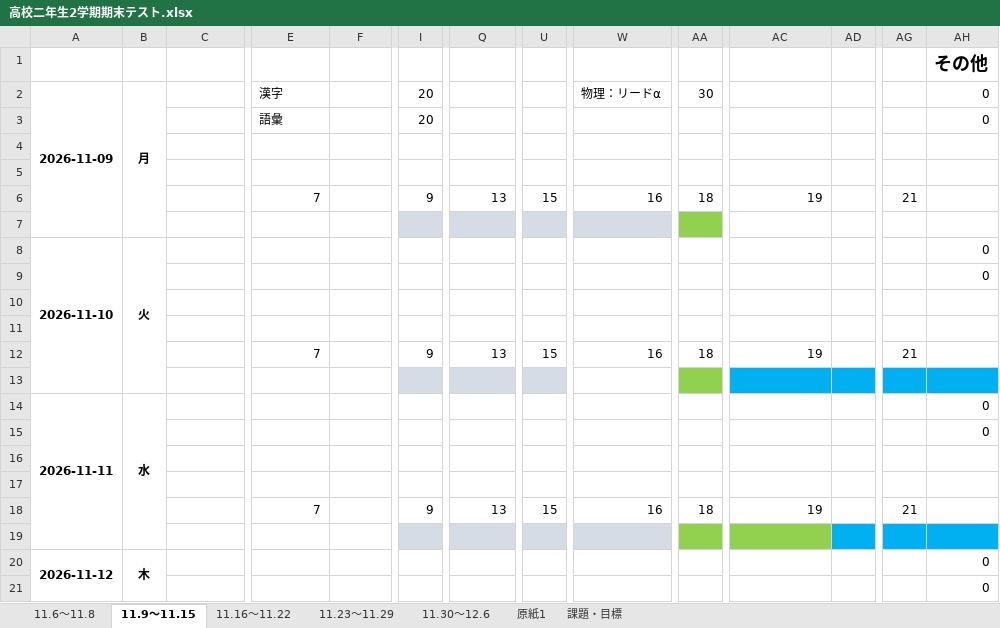
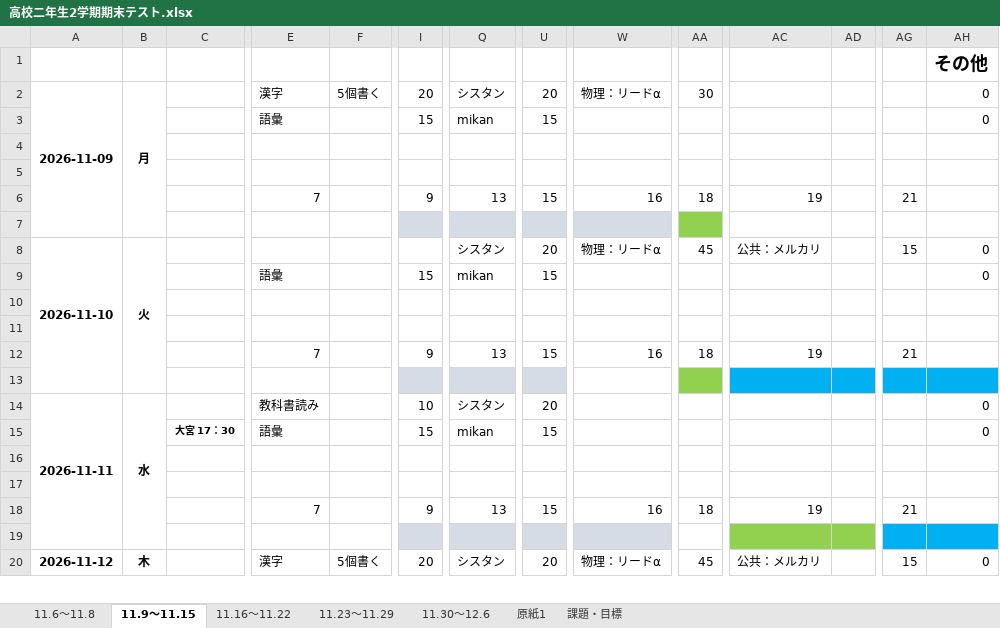
Before and after one commit to TikuwaPie/StudySchedule, an Excel workbook: 高校二年生2学期期末テスト.xlsx, sheet 11.9～11.15, drawn as a sheet; only a part is shown, gaps mark what is left out; values as stored, in another font and other column widths than the file's, no borders; removed rows and columns are numbered as before the commit, all else as after; rows hold the shown columns only; the diff covers the shown part only; the diff names each change by its address in the sheet, - before the commit and + after, or states it on an @@ line.

```diff
--- a/高校二年生2学期期末テスト.xlsx (sheet 11.9～11.15)
+++ b/高校二年生2学期期末テスト.xlsx (sheet 11.9～11.15)
-F2: (empty)
+F2: 5個書く
-Q2: (empty)
+Q2: シスタン
-U2: (empty)
+U2: 20
-I3: 20
+I3: 15
-Q3: (empty)
+Q3: mikan
-U3: (empty)
+U3: 15
-Q8: (empty)
+Q8: シスタン
-U8: (empty)
+U8: 20
-W8: (empty)
+W8: 物理：リードα
-AA8: (empty)
+AA8: 45
-AC8: (empty)
+AC8: 公共：メルカリ
-AG8: (empty)
+AG8: 15
-row 9:  |  |  |  |  |  |  |  |  |  |  |  |  | 0
+row 9:  |  |  | 語彙 |  | 15 | mikan | 15 |  |  |  |  |  | 0
-E14: (empty)
+E14: 教科書読み
-I14: (empty)
+I14: 10
-Q14: (empty)
+Q14: シスタン
-U14: (empty)
+U14: 20
-row 15:  |  |  |  |  |  |  |  |  |  |  |  |  | 0
+row 15:  |  | 大宮 17：30 | 語彙 |  | 15 | mikan | 15 |  |  |  |  |  | 0
-AA19 fill: #92D050
+AA19 fill: none
-AD19 fill: #00B0F0
+AD19 fill: #92D050
-E20: (empty)
+E20: 漢字
-F20: (empty)
+F20: 5個書く
-I20: (empty)
+I20: 20
-Q20: (empty)
+Q20: シスタン
-U20: (empty)
+U20: 20
-W20: (empty)
+W20: 物理：リードα
-AA20: (empty)
+AA20: 45
-AC20: (empty)
+AC20: 公共：メルカリ
-AG20: (empty)
+AG20: 15
-row 21:  |  |  |  |  |  |  |  |  |  |  |  |  | 0
```
Also changed, not shown: 2 added rows, 1 removed row and 27 edited cells elsewhere in this sheet, sheet 11.16～11.22, sheet 11.6～11.8, formulas that keep their value.
